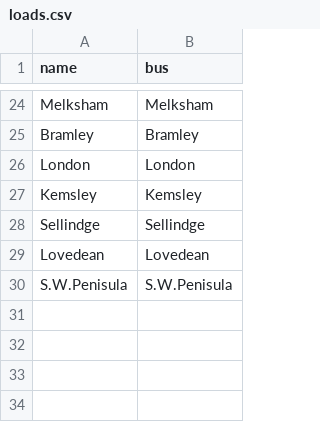
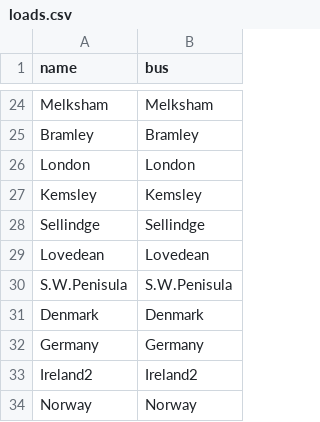
Before and after one commit to marta-uoe/PyPSA-GB-datacentres, a CSV file: PyPSA-GB/LOPF_data/loads.csv, drawn as a sheet; only a part is shown, gaps mark what is left out.

```diff
--- a/PyPSA-GB/LOPF_data/loads.csv
+++ b/PyPSA-GB/LOPF_data/loads.csv
@@ -30 +30,5 @@ Lovedean,Lovedean
 S.W.Penisula,S.W.Penisula
+Denmark,Denmark
+Germany,Germany
+Ireland2,Ireland2
+Norway,Norway
```
Also changed, not shown: 3 other files.
